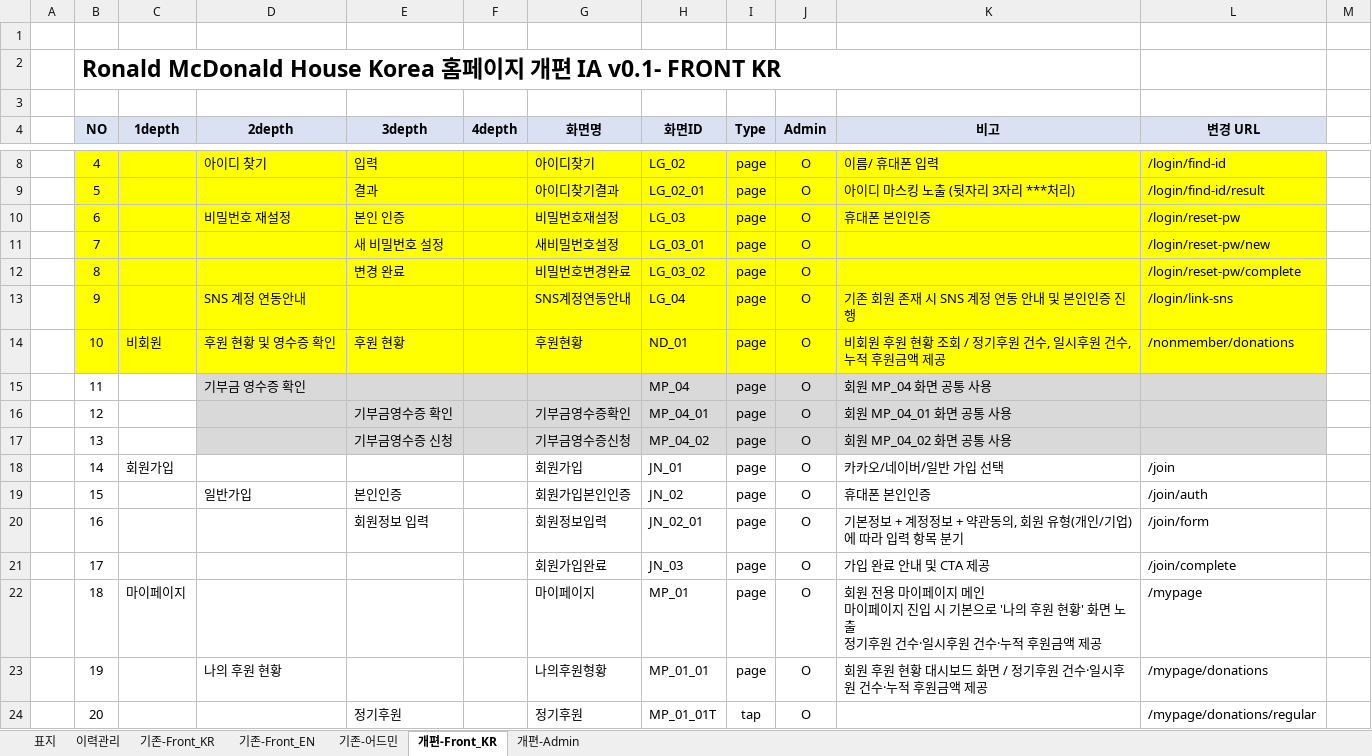
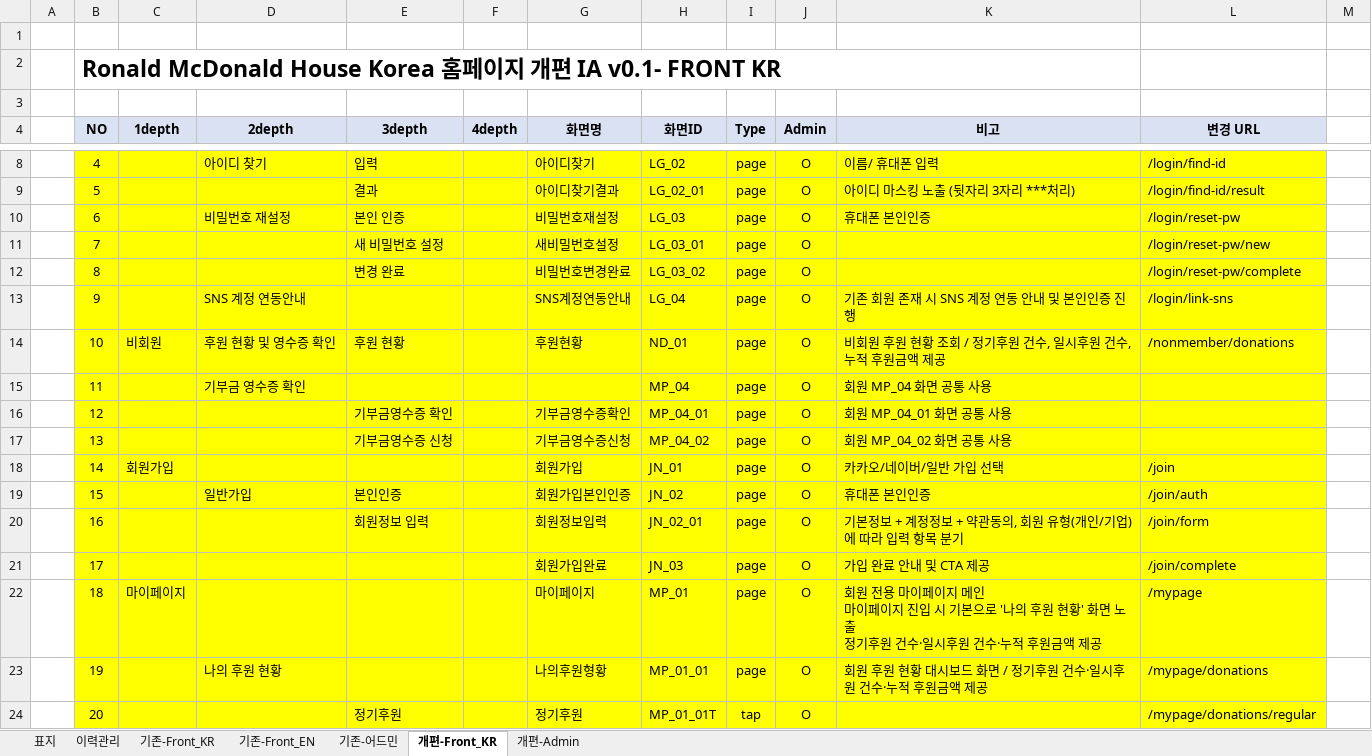
Before and after one commit to tobewebgit/RMHC-Korea, an Excel workbook: docs/기획/RMHC Korea 홈페이지 개편 IA v0.1.xlsx, sheet 개편-Front_KR, drawn as a sheet; only a part is shown, gaps mark what is left out; values as stored, in another font and other column widths than the file's, no borders; the diff covers the shown part only; the diff names each change by its address in the sheet, - before the commit and + after, or states it on an @@ line.

```diff
--- a/docs/기획/RMHC Korea 홈페이지 개편 IA v0.1.xlsx (sheet 개편-Front_KR)
+++ b/docs/기획/RMHC Korea 홈페이지 개편 IA v0.1.xlsx (sheet 개편-Front_KR)
-B15:C17 fill: none
+B15:C17 fill: #FFFF00
-D15:L17 fill: #D9D9D9
+D15:L17 fill: #FFFF00
-B18:L24 fill: none
+B18:L24 fill: #FFFF00
```
Also changed, not shown: cell formats elsewhere in this sheet, 30 other files.
